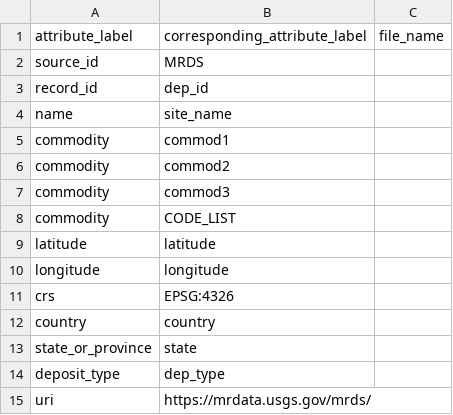
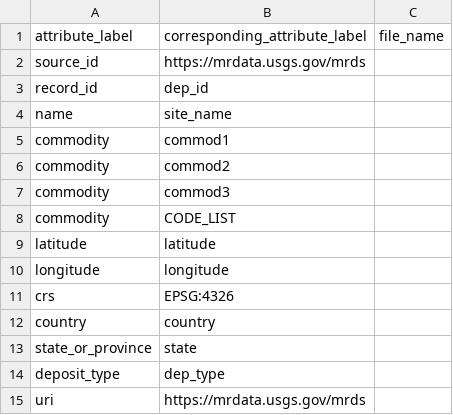
Before and after one commit to DARPA-CRITICALMAAS/umn-ta2-mineral-site-linkage, a CSV file: sample_mapfile.csv, drawn as a sheet.

```diff
--- a/sample_mapfile.csv
+++ b/sample_mapfile.csv
@@ -1,3 +1,3 @@
 attribute_label,corresponding_attribute_label,file_name
-source_id,"MRDS",
+source_id,"https://mrdata.usgs.gov/mrds",
 record_id,dep_id,
@@ -14,2 +14,2 @@ state_or_province,state,
 deposit_type,dep_type,
-uri,"https://mrdata.usgs.gov/mrds/",
+uri,"https://mrdata.usgs.gov/mrds",
```
Also changed, not shown: USMIN_mapfile.csv, resource/commodities_map.csv, 57 other files.
